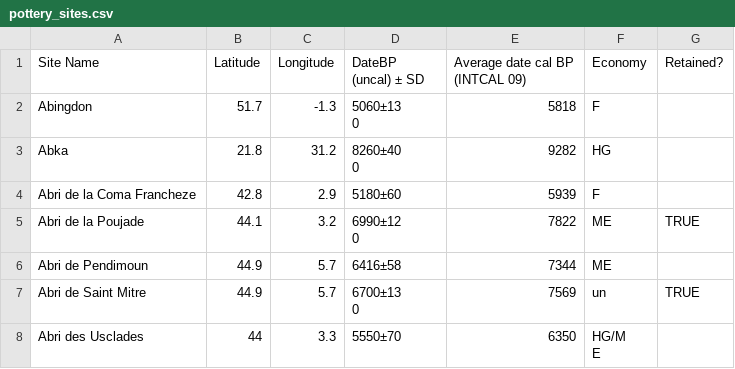
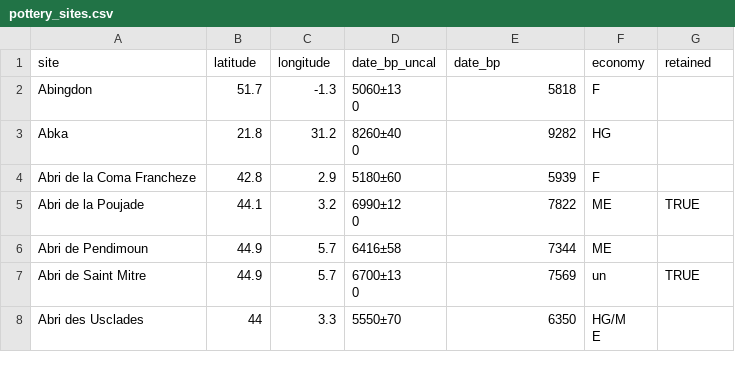
Before and after one commit to ibkteb/ibkteb.github.io, a CSV file: pottery/pottery_sites.csv, drawn as a sheet; only a part is shown.

```diff
--- a/pottery/pottery_sites.csv
+++ b/pottery/pottery_sites.csv
@@ -1,4 +1,2 @@
-Site Name,Latitude,Longitude,"DateBP
-(uncal) ± SD","Average date cal BP
-(INTCAL 09)",Economy,Retained?
+site,latitude,longitude,date_bp_uncal,date_bp,economy,retained
 Abingdon,51.7,-1.3,"5060±13
```
Also changed, not shown: 18 other files.
